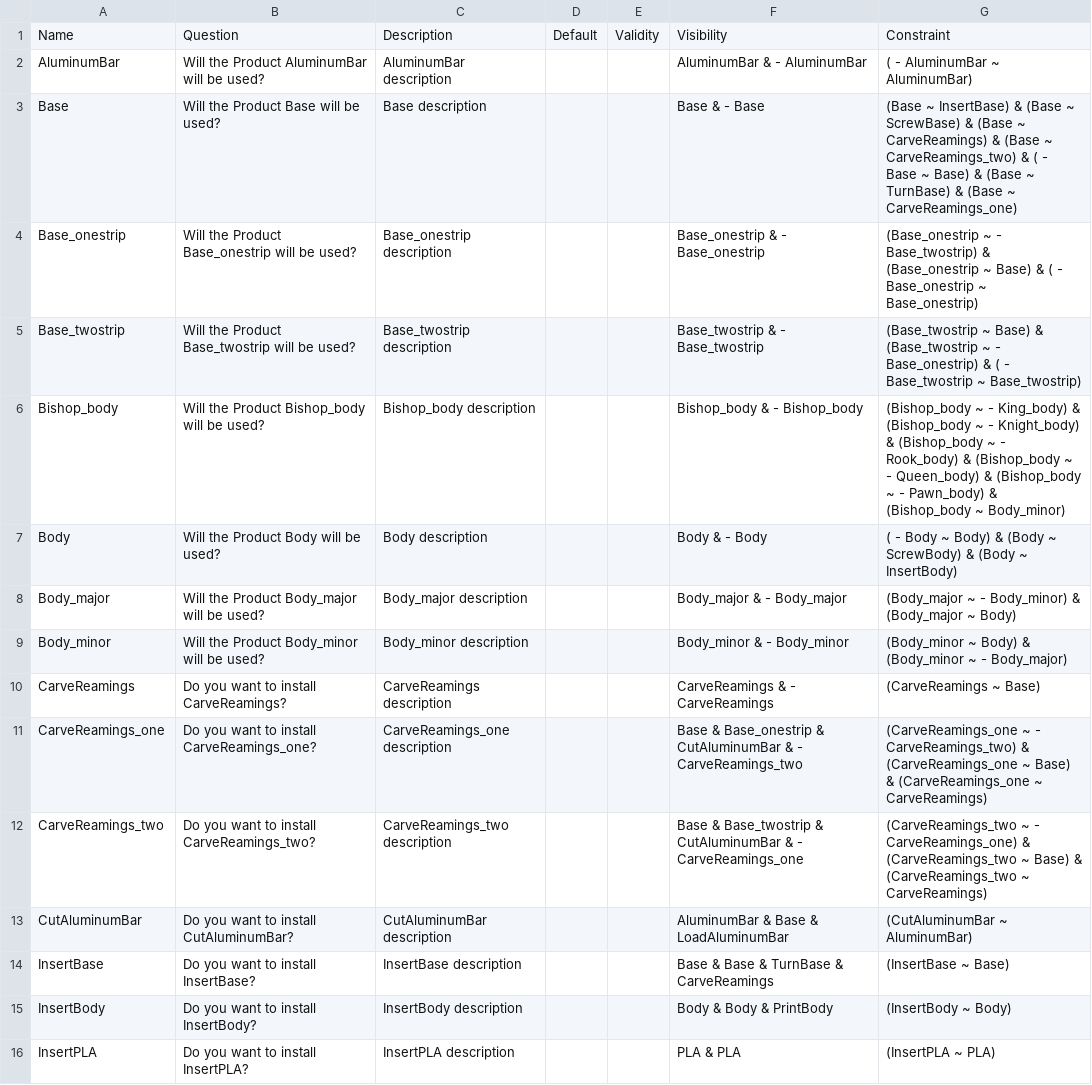
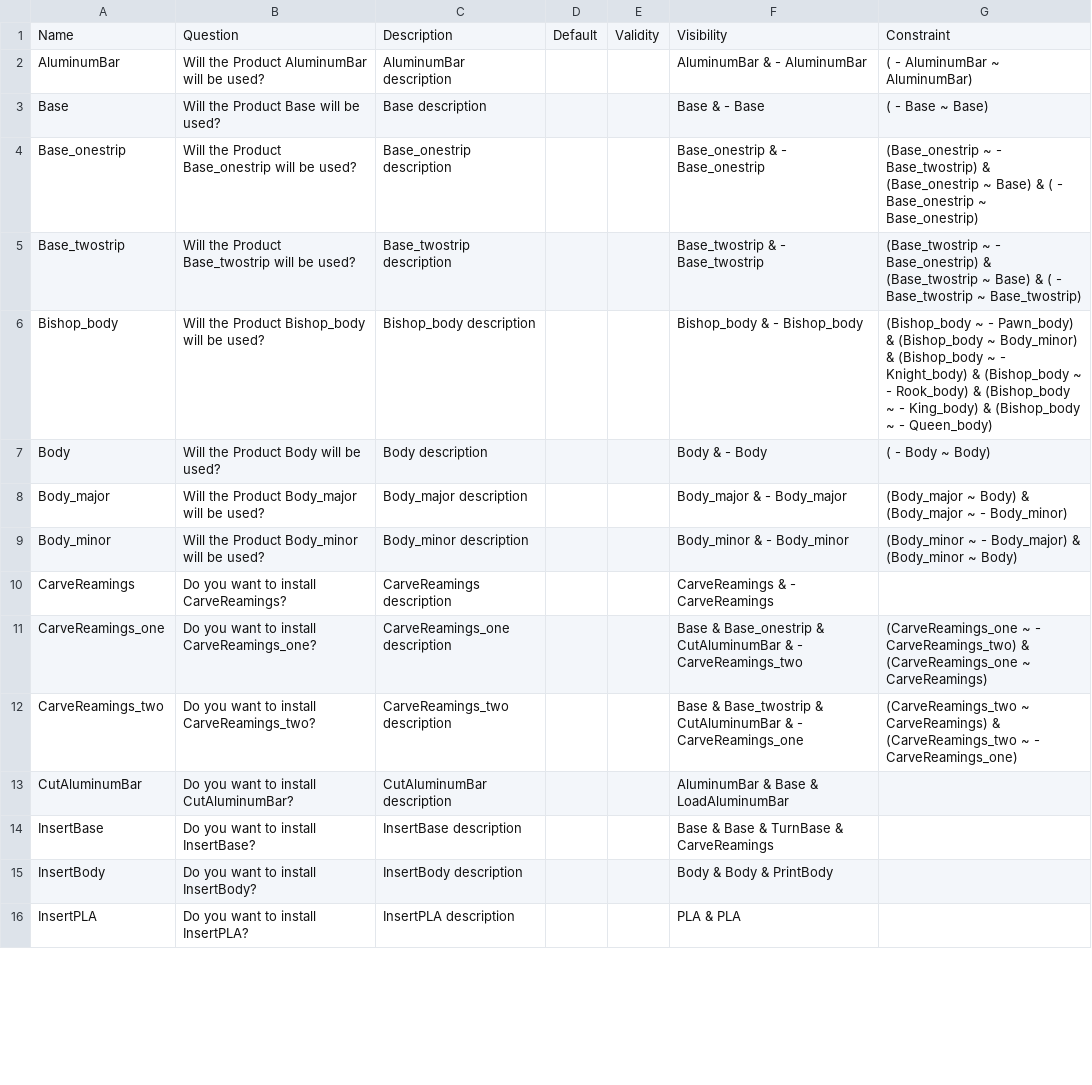
Before and after one commit to tuw-qse/cpps-var-case-studies, a CSV file: chesspieces/process_dm_chesspieces.dsl.csv, drawn as a sheet; only a part is shown; the diff covers the shown part only.

```diff
--- a/chesspieces/process_dm_chesspieces.dsl.csv
+++ b/chesspieces/process_dm_chesspieces.dsl.csv
@@ -2,15 +2,15 @@ Name;Question;Description;Default;Validity;Visibility;Constraint
 AluminumBar;Will the Product AluminumBar will be used?;AluminumBar description;;;AluminumBar &  - AluminumBar;( - AluminumBar ~ AluminumBar)
-Base;Will the Product Base will be used?;Base description;;;Base &  - Base;(Base ~ InsertBase) & (Base ~ ScrewBase) & (Base ~ CarveReamings) & (Base ~ CarveReamings_two) & ( - Base ~ Base) & (Base ~ TurnBase) & (Base ~ CarveReamings_one)
+Base;Will the Product Base will be used?;Base description;;;Base &  - Base;( - Base ~ Base)
 Base_onestrip;Will the Product Base_onestrip will be used?;Base_onestrip description;;;Base_onestrip &  - Base_onestrip;(Base_onestrip ~  - Base_twostrip) & (Base_onestrip ~ Base) & ( - Base_onestrip ~ Base_onestrip)
-Base_twostrip;Will the Product Base_twostrip will be used?;Base_twostrip description;;;Base_twostrip &  - Base_twostrip;(Base_twostrip ~ Base) & (Base_twostrip ~  - Base_onestrip) & ( - Base_twostrip ~ Base_twostrip)
-Bishop_body;Will the Product Bishop_body will be used?;Bishop_body description;;;Bishop_body &  - Bishop_body;(Bishop_body ~  - King_body) & (Bishop_body ~  - Knight_body) & (Bishop_body ~  - Rook_body) & (Bishop_body ~  - Queen_body) & (Bishop_body ~  - Pawn_body) & (Bishop_body ~ Body_minor)
-Body;Will the Product Body will be used?;Body description;;;Body &  - Body;( - Body ~ Body) & (Body ~ ScrewBody) & (Body ~ InsertBody)
-Body_major;Will the Product Body_major will be used?;Body_major description;;;Body_major &  - Body_major;(Body_major ~  - Body_minor) & (Body_major ~ Body)
-Body_minor;Will the Product Body_minor will be used?;Body_minor description;;;Body_minor &  - Body_minor;(Body_minor ~ Body) & (Body_minor ~  - Body_major)
-CarveReamings;Do you want to install CarveReamings?;CarveReamings description;;;CarveReamings &  - CarveReamings;(CarveReamings ~ Base)
-CarveReamings_one;Do you want to install CarveReamings_one?;CarveReamings_one description;;;Base & Base_onestrip & CutAluminumBar &  - CarveReamings_two;(CarveReamings_one ~  - CarveReamings_two) & (CarveReamings_one ~ Base) & (CarveReamings_one ~ CarveReamings)
-CarveReamings_two;Do you want to install CarveReamings_two?;CarveReamings_two description;;;Base & Base_twostrip & CutAluminumBar &  - CarveReamings_one;(CarveReamings_two ~  - CarveReamings_one) & (CarveReamings_two ~ Base) & (CarveReamings_two ~ CarveReamings)
-CutAluminumBar;Do you want to install CutAluminumBar?;CutAluminumBar description;;;AluminumBar & Base & LoadAluminumBar;(CutAluminumBar ~ AluminumBar)
-InsertBase;Do you want to install InsertBase?;InsertBase description;;;Base & Base & TurnBase & CarveReamings;(InsertBase ~ Base)
-InsertBody;Do you want to install InsertBody?;InsertBody description;;;Body & Body & PrintBody;(InsertBody ~ Body)
-InsertPLA;Do you want to install InsertPLA?;InsertPLA description;;;PLA & PLA;(InsertPLA ~ PLA)
+Base_twostrip;Will the Product Base_twostrip will be used?;Base_twostrip description;;;Base_twostrip &  - Base_twostrip;(Base_twostrip ~  - Base_onestrip) & (Base_twostrip ~ Base) & ( - Base_twostrip ~ Base_twostrip)
+Bishop_body;Will the Product Bishop_body will be used?;Bishop_body description;;;Bishop_body &  - Bishop_body;(Bishop_body ~  - Pawn_body) & (Bishop_body ~ Body_minor) & (Bishop_body ~  - Knight_body) & (Bishop_body ~  - Rook_body) & (Bishop_body ~  - King_body) & (Bishop_body ~  - Queen_body)
+Body;Will the Product Body will be used?;Body description;;;Body &  - Body;( - Body ~ Body)
+Body_major;Will the Product Body_major will be used?;Body_major description;;;Body_major &  - Body_major;(Body_major ~ Body) & (Body_major ~  - Body_minor)
+Body_minor;Will the Product Body_minor will be used?;Body_minor description;;;Body_minor &  - Body_minor;(Body_minor ~  - Body_major) & (Body_minor ~ Body)
+CarveReamings;Do you want to install CarveReamings?;CarveReamings description;;;CarveReamings &  - CarveReamings;
+CarveReamings_one;Do you want to install CarveReamings_one?;CarveReamings_one description;;;Base & Base_onestrip & CutAluminumBar &  - CarveReamings_two;(CarveReamings_one ~  - CarveReamings_two) & (CarveReamings_one ~ CarveReamings)
+CarveReamings_two;Do you want to install CarveReamings_two?;CarveReamings_two description;;;Base & Base_twostrip & CutAluminumBar &  - CarveReamings_one;(CarveReamings_two ~ CarveReamings) & (CarveReamings_two ~  - CarveReamings_one)
+CutAluminumBar;Do you want to install CutAluminumBar?;CutAluminumBar description;;;AluminumBar & Base & LoadAluminumBar;
+InsertBase;Do you want to install InsertBase?;InsertBase description;;;Base & Base & TurnBase & CarveReamings;
+InsertBody;Do you want to install InsertBody?;InsertBody description;;;Body & Body & PrintBody;
+InsertPLA;Do you want to install InsertPLA?;InsertPLA description;;;PLA & PLA;
```
Also changed, not shown: 18 edited cells elsewhere in this file, rockerswitch/process_dm_rockerswitch.dsl.csv, shiftfork/process_dm_shiftfork.dsl.csv, 10 other files.
